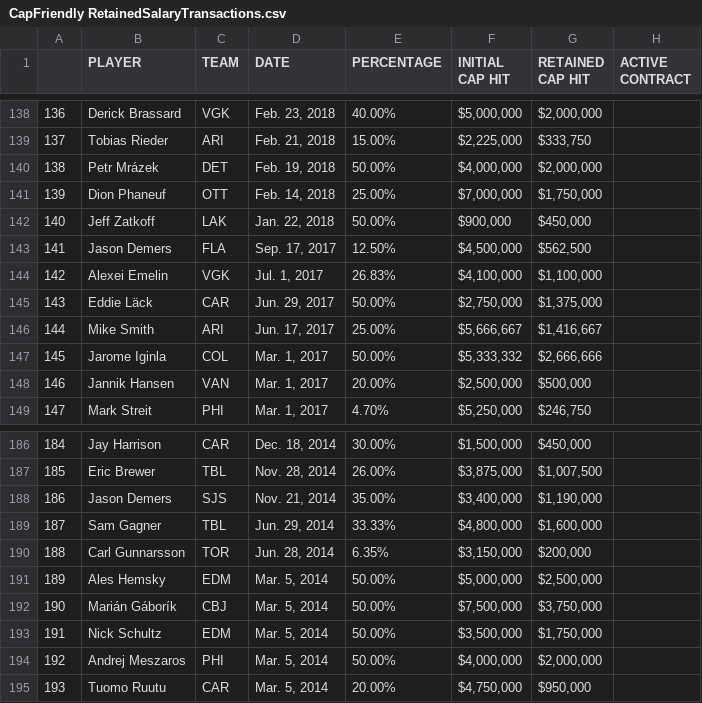
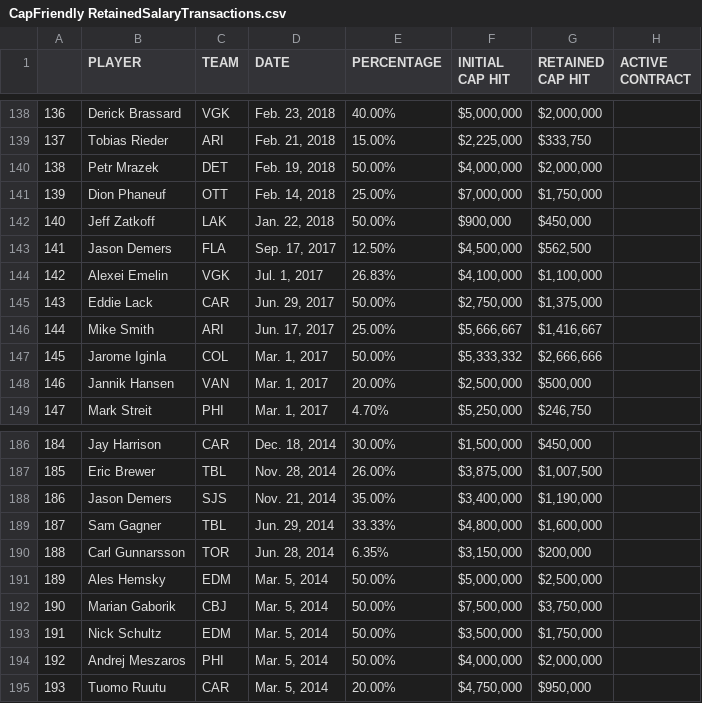
Before and after one commit to Nick3429/NHLSalCap, a CSV file: Cap Friendly Retained Salary/CapFriendly RetainedSalaryTransactions.csv, drawn as a sheet; only a part is shown, gaps mark what is left out; the diff covers the shown part only.

```diff
--- a/Cap Friendly Retained Salary/CapFriendly RetainedSalaryTransactions.csv
+++ b/Cap Friendly Retained Salary/CapFriendly RetainedSalaryTransactions.csv
@@ -140 +140 @@
-138,Petr Mrázek,DET,"Feb. 19, 2018",50.00%,"$4,000,000","$2,000,000",
+138,Petr Mrazek,DET,"Feb. 19, 2018",50.00%,"$4,000,000 ","$2,000,000 ",
@@ -145 +145 @@
-143,Eddie Läck,CAR,"Jun. 29, 2017",50.00%,"$2,750,000","$1,375,000",
+143,Eddie Lack,CAR,"Jun. 29, 2017",50.00%,"$2,750,000 ","$1,375,000 ",
@@ -192 +192 @@
-190,Marián Gáborík,CBJ,"Mar. 5, 2014",50.00%,"$7,500,000","$3,750,000",
+190,Marian Gaborik,CBJ,"Mar. 5, 2014",50.00%,"$7,500,000 ","$3,750,000 ",
```
Also changed, not shown: 25 edited cells elsewhere in this file.
